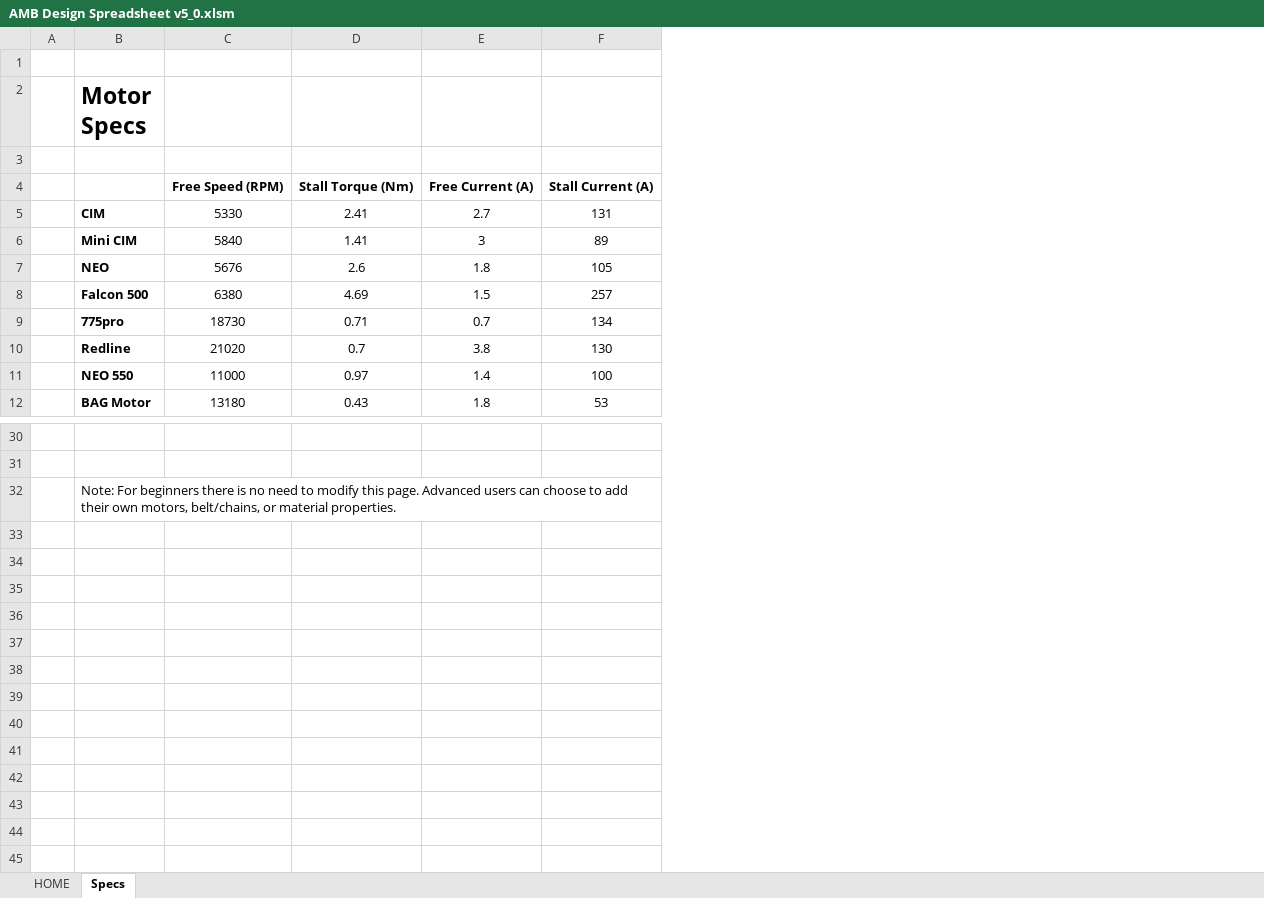
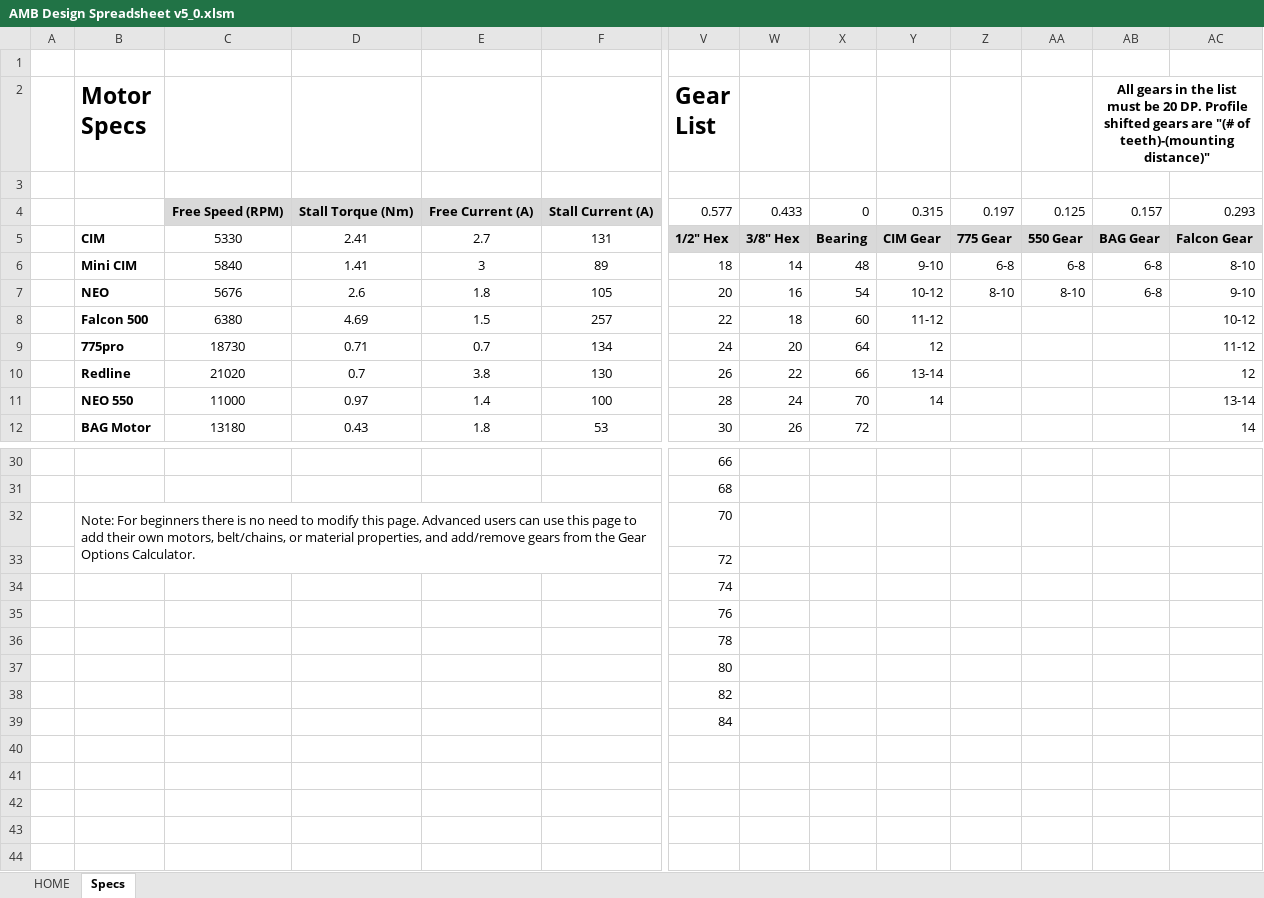
Before and after one commit to arimb/AMB_Design_Spreadsheet, an Excel workbook: AMB Design Spreadsheet v5_0.xlsm, sheet Specs, drawn as a sheet; only a part is shown, gaps mark what is left out; values as stored, in another font and other column widths than the file's, no borders; charts and pictures not drawn; rows hold the shown columns only; the diff covers the shown part only; the diff names each change by its address in the sheet, - before the commit and + after, or states it on an @@ line.

Commit message:
integrate gear chooser
and remove ratiodist & gearclear, rearrange calculators

```diff
--- a/AMB Design Spreadsheet v5_0.xlsm (sheet Specs)
+++ b/AMB Design Spreadsheet v5_0.xlsm (sheet Specs)
+column V (Gear List), rows 4-12: 0.577 | 1/2" Hex | 18 | 20 | 22 | 24 | 26 | 28 | 30; rows 30-32: 66 | 68 | 70
+column W, rows 4-12: 0.433 | 3/8" Hex | 14 | 16 | 18 | 20 | 22 | 24 | 26
+column X, rows 4-12: 0 | Bearing | 48 | 54 | 60 | 64 | 66 | 70 | 72
+column Y, rows 4-11: 0.315 | CIM Gear | 9-10 | 10-12 | 11-12 | 12 | 13-14 | 14
+column Z, rows 4-7: 0.197 | 775 Gear | 6-8 | 8-10
+column AA, rows 4-7: 0.125 | 550 Gear | 6-8 | 8-10
+column AB, rows 2-7: All gears in the list must be 20 DP. Profile shifted gears are "(# of teeth)-(mounting distance)" |  | 0.157 | BAG Gear | 6-8 | 6-8
+column AC, rows 4-12: 0.293 | Falcon Gear | 8-10 | 9-10 | 10-12 | 11-12 | 12 | 13-14 | 14
-C4:F4 fill: none
+C4:F4 fill: #D9D9D9
-B32 (Motor Specs): …users can choose to add their own motors, belt/chains, or material properties.
+B32 (Motor Specs): …users can use this page to add their own motors, belt/chains, or material properties, and add/remove gears from the Gear Options Calculator.
+B32:I33 merged
+row 33:  |  |  |  |  |  | 72
+row 34:  |  |  |  |  |  | 74
+row 35:  |  |  |  |  |  | 76
+row 36:  |  |  |  |  |  | 78
+row 37:  |  |  |  |  |  | 80
+row 38:  |  |  |  |  |  | 82
+row 39:  |  |  |  |  |  | 84
+row 40: (empty)
+row 41: (empty)
+row 42: (empty)
+row 43: (empty)
+row 44: (empty)
```
Also changed, not shown: 5 added columns and cell formats elsewhere in this sheet, sheet HOME, hidden cells, charts or pictures.
